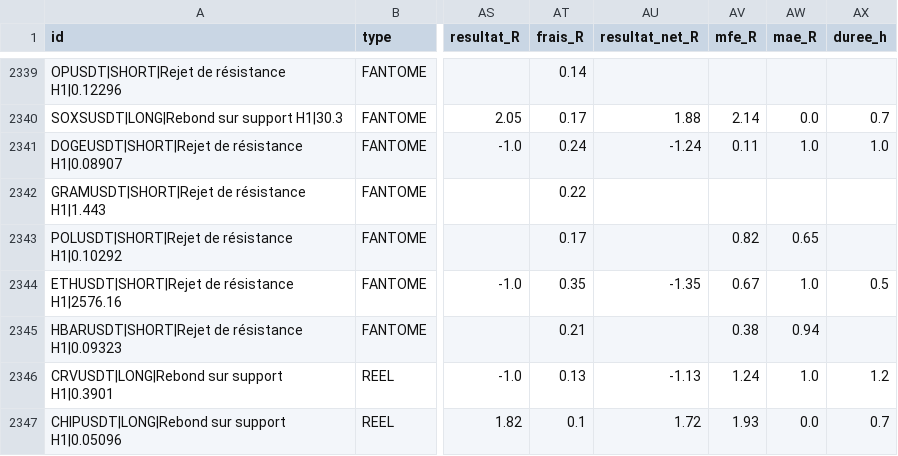
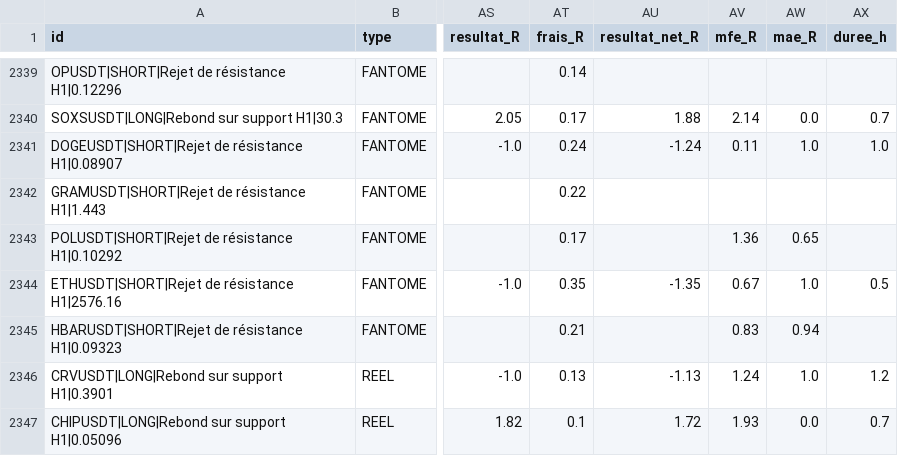
Before and after one commit to fraispropr-ship-it/crypto-pepite, a CSV file: journal_signaux.csv, drawn as a sheet; only a part is shown, gaps mark what is left out; the diff covers the shown part only; the diff names each change by its address in the sheet, - before the commit and + after, or states it on an @@ line.

```diff
--- a/journal_signaux.csv
+++ b/journal_signaux.csv
-AV2343 (mfe_R): 0.82
+AV2343 (mfe_R): 1.36
-AV2345 (mfe_R): 0.38
+AV2345 (mfe_R): 0.83
```
Also changed, not shown: 3 added rows and 42 edited cells elsewhere in this file, 1 other file.
